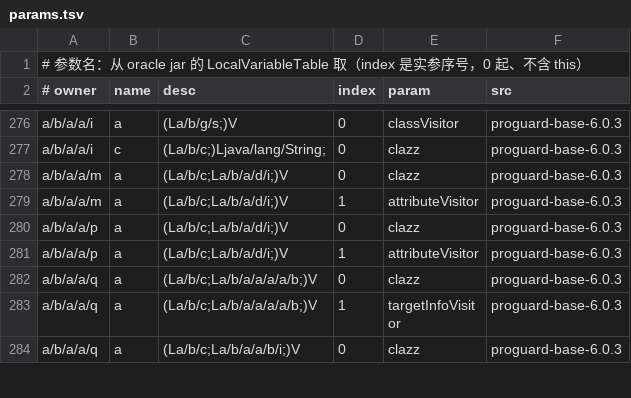
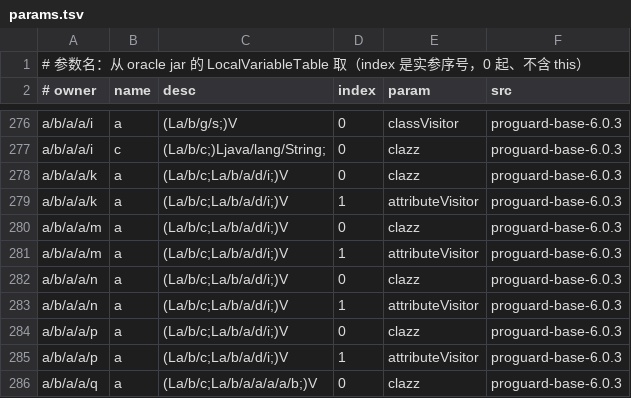
Before and after one commit to f401/MyAIDEProEnchanted, a TSV file: jobs/proguard/params.tsv, drawn as a sheet; only a part is shown, gaps mark what is left out; the shorter side is filled out with more unchanged rows.

```diff
--- a/jobs/proguard/params.tsv
+++ b/jobs/proguard/params.tsv
@@ -277,4 +277,8 @@ a/b/a/a/i	a	(La/b/g/s;)V	0	classVisitor	proguard-base-6.0.3
 a/b/a/a/i	c	(La/b/c;)Ljava/lang/String;	0	clazz	proguard-base-6.0.3
+a/b/a/a/k	a	(La/b/c;La/b/a/d/i;)V	0	clazz	proguard-base-6.0.3
+a/b/a/a/k	a	(La/b/c;La/b/a/d/i;)V	1	attributeVisitor	proguard-base-6.0.3
 a/b/a/a/m	a	(La/b/c;La/b/a/d/i;)V	0	clazz	proguard-base-6.0.3
 a/b/a/a/m	a	(La/b/c;La/b/a/d/i;)V	1	attributeVisitor	proguard-base-6.0.3
+a/b/a/a/n	a	(La/b/c;La/b/a/d/i;)V	0	clazz	proguard-base-6.0.3
+a/b/a/a/n	a	(La/b/c;La/b/a/d/i;)V	1	attributeVisitor	proguard-base-6.0.3
 a/b/a/a/p	a	(La/b/c;La/b/a/d/i;)V	0	clazz	proguard-base-6.0.3
```
Also changed, not shown: jobs/proguard/class_map.tsv, 3 other files.
